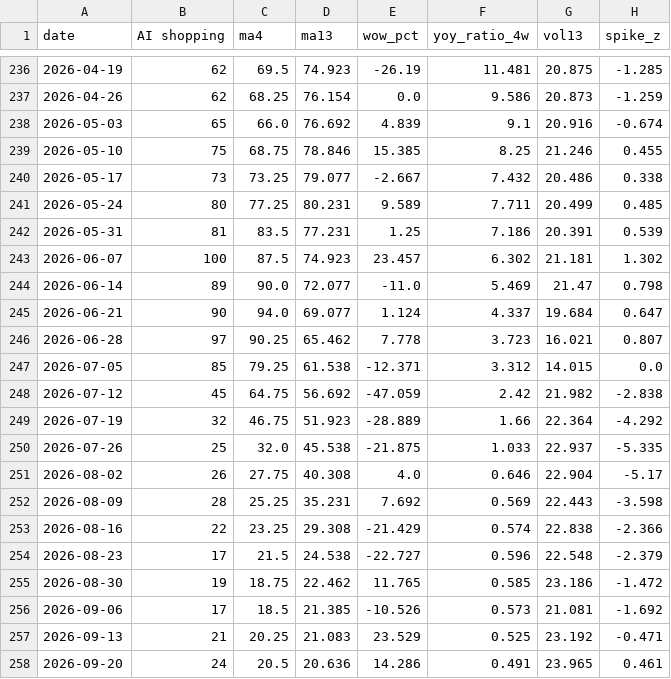
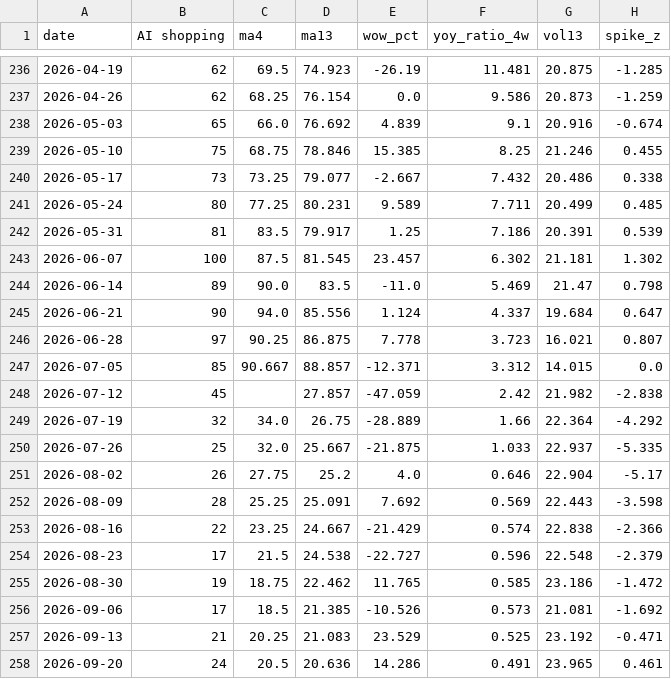
Before and after one commit to sujileelea/Codyssey, a CSV file: AI_final/mission1/data/processed/us_weekly_clean.csv, drawn as a sheet; only a part is shown, gaps mark what is left out.

```diff
--- a/AI_final/mission1/data/processed/us_weekly_clean.csv
+++ b/AI_final/mission1/data/processed/us_weekly_clean.csv
@@ -241,14 +241,14 @@ date,AI shopping,ma4,ma13,wow_pct,yoy_ratio_4w,vol13,spike_z
 2026-05-24,80,77.25,80.231,9.589,7.711,20.499,0.485
-2026-05-31,81,83.5,77.231,1.25,7.186,20.391,0.539
-2026-06-07,100,87.5,74.923,23.457,6.302,21.181,1.302
-2026-06-14,89,90.0,72.077,-11.0,5.469,21.47,0.798
-2026-06-21,90,94.0,69.077,1.124,4.337,19.684,0.647
-2026-06-28,97,90.25,65.462,7.778,3.723,16.021,0.807
-2026-07-05,85,79.25,61.538,-12.371,3.312,14.015,0.0
-2026-07-12,45,64.75,56.692,-47.059,2.42,21.982,-2.838
-2026-07-19,32,46.75,51.923,-28.889,1.66,22.364,-4.292
-2026-07-26,25,32.0,45.538,-21.875,1.033,22.937,-5.335
-2026-08-02,26,27.75,40.308,4.0,0.646,22.904,-5.17
-2026-08-09,28,25.25,35.231,7.692,0.569,22.443,-3.598
-2026-08-16,22,23.25,29.308,-21.429,0.574,22.838,-2.366
+2026-05-31,81,83.5,79.917,1.25,7.186,20.391,0.539
+2026-06-07,100,87.5,81.545,23.457,6.302,21.181,1.302
+2026-06-14,89,90.0,83.5,-11.0,5.469,21.47,0.798
+2026-06-21,90,94.0,85.556,1.124,4.337,19.684,0.647
+2026-06-28,97,90.25,86.875,7.778,3.723,16.021,0.807
+2026-07-05,85,90.667,88.857,-12.371,3.312,14.015,0.0
+2026-07-12,45,,27.857,-47.059,2.42,21.982,-2.838
+2026-07-19,32,34.0,26.75,-28.889,1.66,22.364,-4.292
+2026-07-26,25,32.0,25.667,-21.875,1.033,22.937,-5.335
+2026-08-02,26,27.75,25.2,4.0,0.646,22.904,-5.17
+2026-08-09,28,25.25,25.091,7.692,0.569,22.443,-3.598
+2026-08-16,22,23.25,24.667,-21.429,0.574,22.838,-2.366
 2026-08-23,17,21.5,24.538,-22.727,0.596,22.548,-2.379
```
Also changed, not shown: 9 other files.
